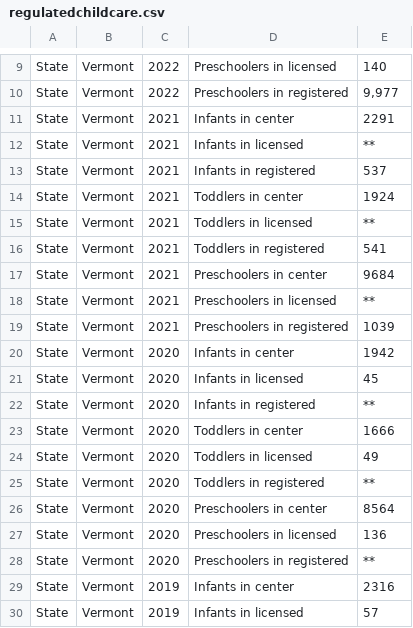
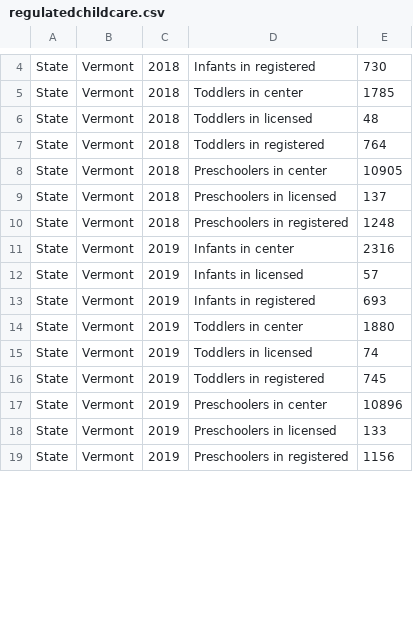
Before and after one commit to vermontkidsdata-org/vermontkidsdata-app, a CSV file: data/regulatedchildcare.csv, drawn as a sheet; only a part is shown, gaps mark what is left out; the shorter side is filled out with more unchanged rows; addresses are those after the commit; the diff covers the shown part only; the diff names each change by its address in the sheet, - before the commit and + after, or states it on an @@ line.

```diff
--- a/data/regulatedchildcare.csv
+++ b/data/regulatedchildcare.csv
@@ row 9 moved to row 45: State @@
-C4: 2022
+C4: 2018
-D4: Preschoolers in registered
+D4: Infants in registered
-E4: 9,977
+E4: 730
@@ row 11 moved to row 29: State @@
-C5: 2021
+C5: 2018
-D5: Infants in licensed
+D5: Toddlers in center
-E5: **
+E5: 1785
@@ row 13 moved to row 31: State @@
@@ row 14 moved to row 32: State @@
-C6: 2021
+C6: 2018
-E6: **
+E6: 48
@@ row 16 moved to row 34: State @@
@@ row 17 moved to row 35: State @@
-C7: 2021
+C7: 2018
-D7: Preschoolers in licensed
+D7: Toddlers in registered
-E7: **
+E7: 764
@@ row 19 moved to row 37: State @@
-C8: 2020
+C8: 2018
-D8: Infants in registered
+D8: Preschoolers in center
-E8: **
+E8: 10905
-C9: 2020
+C9: 2018
-D9: Toddlers in registered
+D9: Preschoolers in licensed
-E9: **
+E9: 137
-C10: 2020
+C10: 2018
-E10: **
+E10: 1248
```
Also changed, not shown: 19 added rows, 1 removed row, 5 moved rows and 23 edited cells elsewhere in this file, data/child_population_u10.csv, data/fbc_cost_living.csv, 21 other files.
